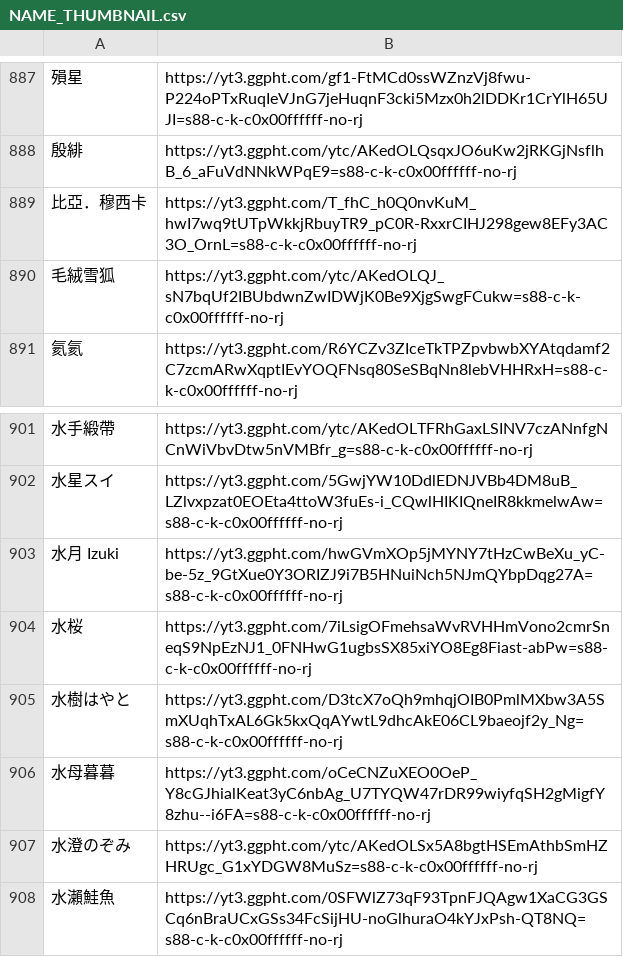
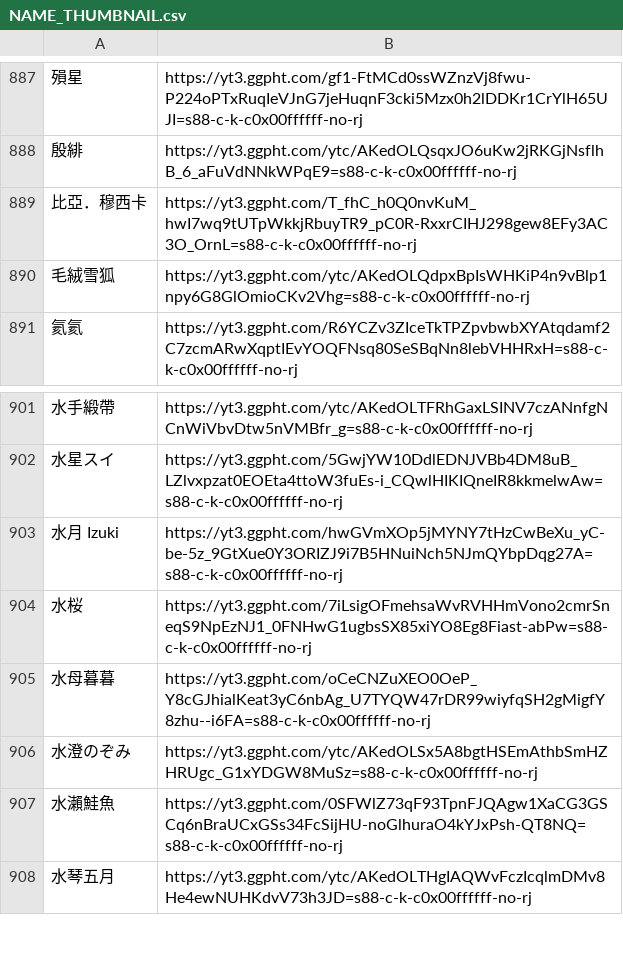
Before and after one commit to TaiwanVtuberData/TaiwanVtuberData.github.io-Legacy, a CSV file: SPECIAL_LIST/NAME_THUMBNAIL.csv, drawn as a sheet; only a part is shown, gaps mark what is left out; the shorter side is filled out with more unchanged rows; the diff names each change by its address in the sheet, - before the commit and + after, or states it on an @@ line.

Commit message:
Automatic update at 2022/04/01 19:56

```diff
--- a/SPECIAL_LIST/NAME_THUMBNAIL.csv
+++ b/SPECIAL_LIST/NAME_THUMBNAIL.csv
-B890: https://yt3.ggpht.com/ytc/AKedOLQJ_sN7bqUf2IBUbdwnZwIDWjK0Be9XjgSwgFCukw=s88-c-k-c0x00ffffff-no-rj
+B890: https://yt3.ggpht.com/ytc/AKedOLQdpxBpIsWHKiP4n9vBlp1npy6G8GlOmioCKv2Vhg=s88-c-k-c0x00ffffff-no-rj
-row 905: 水樹はやと | https://yt3.ggpht.com/D3tcX7oQh9mhqjOIB0PmlMXbw3A5SmXUqhTxAL6Gk5kxQqAYwtL9dhcAkE06CL9baeojf2y_Ng=s88-c-k-c0x00ffffff-no-rj
```
